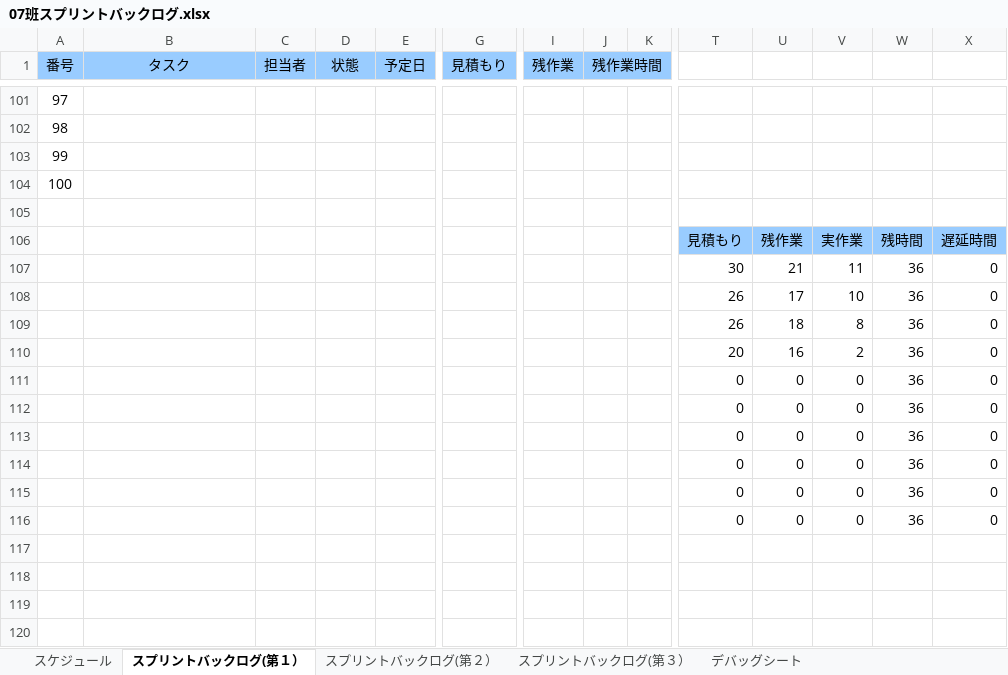
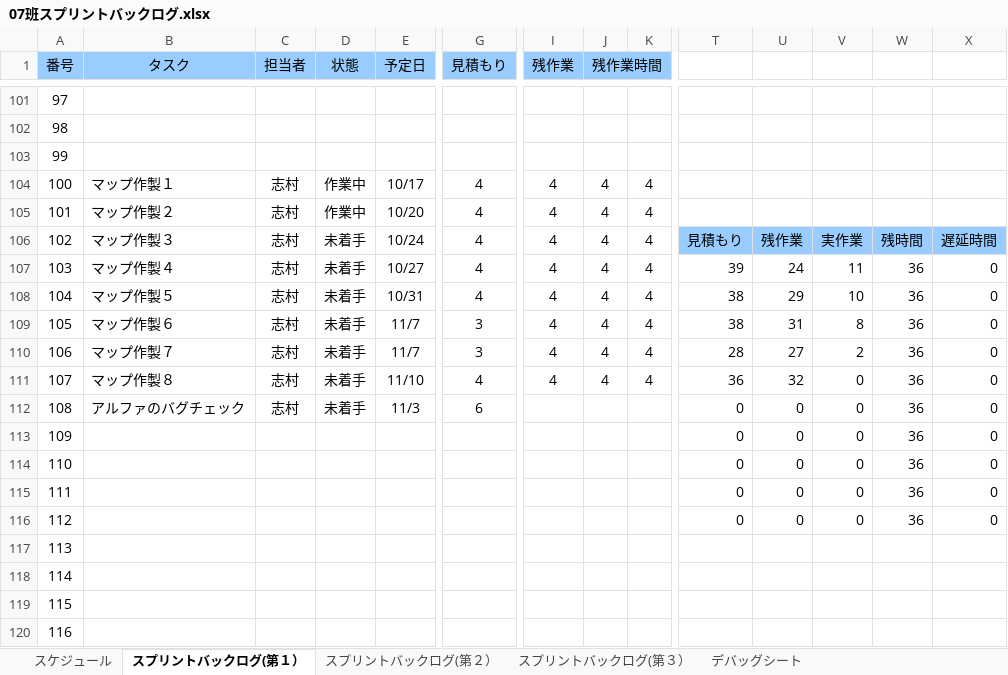
Before and after one commit to H29LatterPeriodTeam07/team07, an Excel workbook: タスク/07班スプリントバックログ.xlsx, sheet スプリントバックログ(第１）, drawn as a sheet; only a part is shown, gaps mark what is left out; values as stored, in another font and other column widths than the file's, no borders; charts and pictures and conditional formats not drawn; removed rows and columns are numbered as before the commit, all else as after; rows hold the shown columns only; the diff covers the shown part only; the diff names each change by its address in the sheet, - before the commit and + after, or states it on an @@ line.

Commit message:
バックログ更新

```diff
--- a/タスク/07班スプリントバックログ.xlsx (sheet スプリントバックログ(第１）)
+++ b/タスク/07班スプリントバックログ.xlsx (sheet スプリントバックログ(第１）)
-B104 (タスク): (empty)
+B104 (タスク): マップ作製１
-C104 (担当者): (empty)
+C104 (担当者): 志村
-D104 (状態): (empty)
+D104 (状態): 作業中
-E104 (予定日): (empty)
+E104 (予定日): 10/17
-G104 (見積もり): (empty)
+G104 (見積もり): 4
-I104 (残作業): (empty)
+I104 (残作業): 4
-J104 (残作業時間): (empty)
+J104 (残作業時間): 4
-K104: (empty)
+K104: 4
-row 105: (empty)
+row 105: 101 | マップ作製２ | 志村 | 作業中 | 10/20 | 4 | 4 | 4 | 4
-row 106:  |  |  |  |  |  |  |  |  | 見積もり | 残作業 | 実作業 | 残時間 | 遅延時間
-row 107:  |  |  |  |  |  |  |  |  | 30 | 21 | 11 | 36 | 0
-row 108:  |  |  |  |  |  |  |  |  | 26 | 17 | 10 | 36 | 0
-row 109:  |  |  |  |  |  |  |  |  | 26 | 18 | 8 | 36 | 0
-row 110:  |  |  |  |  |  |  |  |  | 20 | 16 | 2 | 36 | 0
-row 111:  |  |  |  |  |  |  |  |  | 0 | 0 | 0 | 36 | 0
+row 106: 102 | マップ作製３ | 志村 | 未着手 | 10/24 | 4 | 4 | 4 | 4 | 見積もり | 残作業 | 実作業 | 残時間 | 遅延時間
+row 107: 103 | マップ作製４ | 志村 | 未着手 | 10/27 | 4 | 4 | 4 | 4 | 39 | 24 | 11 | 36 | 0
+row 108: 104 | マップ作製５ | 志村 | 未着手 | 10/31 | 4 | 4 | 4 | 4 | 38 | 29 | 10 | 36 | 0
+row 109: 105 | マップ作製６ | 志村 | 未着手 | 11/7 | 3 | 4 | 4 | 4 | 38 | 31 | 8 | 36 | 0
+row 110: 106 | マップ作製７ | 志村 | 未着手 | 11/7 | 3 | 4 | 4 | 4 | 28 | 27 | 2 | 36 | 0
+row 111: 107 | マップ作製８ | 志村 | 未着手 | 11/10 | 4 | 4 | 4 | 4 | 36 | 32 | 0 | 36 | 0
+row 112: 108 | アルファのバグチェック | 志村 | 未着手 | 11/3 | 6 |  |  |  | 0 | 0 | 0 | 36 | 0
@@ column A (番号) renumbered between rows 113 and 117 @@
-T117: 0
+T117: (empty)
-U117: 0
+U117: (empty)
-V117: 0
+V117: (empty)
-W117: 36
+W117: (empty)
-X117: 0
+X117: (empty)
+row 118: 114
+row 119: 115
+row 120: 116
```
Also changed, not shown: 53 added rows, 16 removed rows and 10 edited cells elsewhere in this sheet, formulas that keep their value, charts or pictures.
